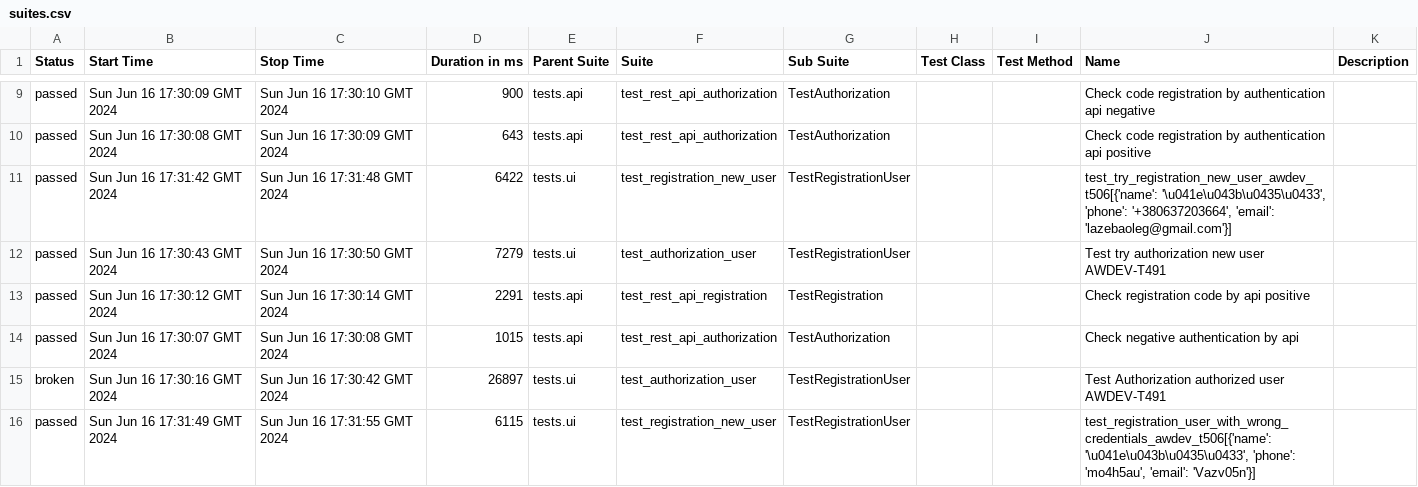
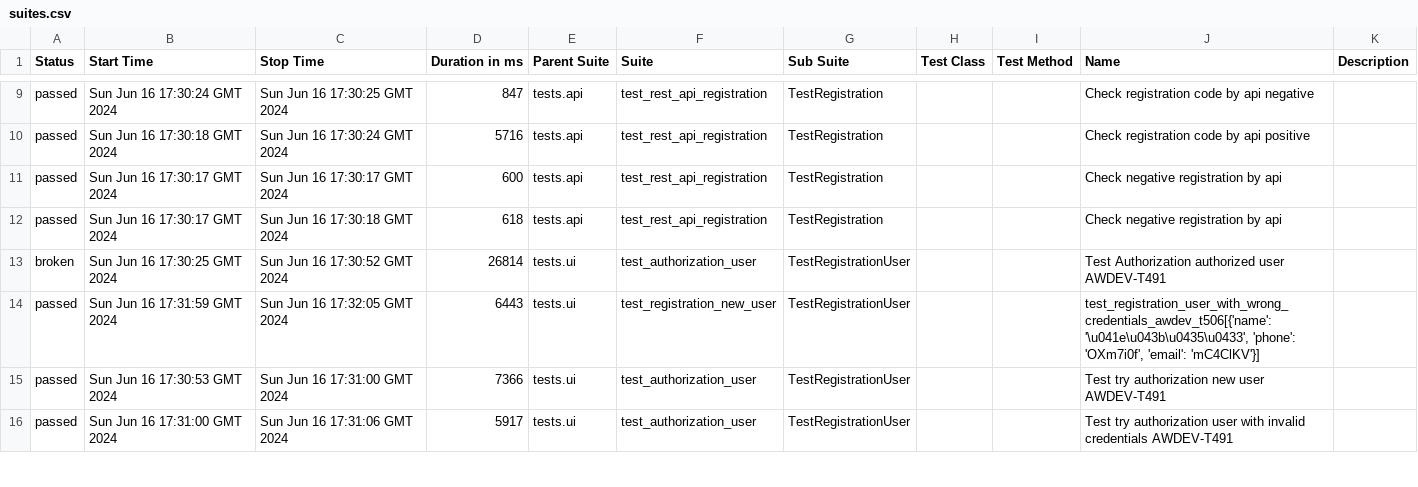
Before and after one commit to fisher1706/my_test_gitnub_actions, a CSV file: data/suites.csv, drawn as a sheet; only a part is shown, gaps mark what is left out; the diff covers the shown part only.

Commit message:
Deploying to gh-pages from @ fisher1706/my_test_gitnub_actions@48a4b019165fbd08aecdbafbc25d303d3d8f045c 🚀

```diff
--- a/data/suites.csv
+++ b/data/suites.csv
@@ -9,8 +9,8 @@
-"passed","Sun Jun 16 17:30:09 GMT 2024","Sun Jun 16 17:30:10 GMT 2024","900","tests.api","test_rest_api_authorization","TestAuthorization","","","Check code registration by authentication api negative",""
-"passed","Sun Jun 16 17:30:08 GMT 2024","Sun Jun 16 17:30:09 GMT 2024","643","tests.api","test_rest_api_authorization","TestAuthorization","","","Check code registration by authentication api positive",""
-"passed","Sun Jun 16 17:31:42 GMT 2024","Sun Jun 16 17:31:48 GMT 2024","6422","tests.ui","test_registration_new_user","TestRegistrationUser","","","test_try_registration_new_user_awdev_t506[{'name': '\u041e\u043b\u0435\u0433', 'phone': '+380637203664', 'email': 'lazebaoleg@gmail.com'}]",""
-"passed","Sun Jun 16 17:30:43 GMT 2024","Sun Jun 16 17:30:50 GMT 2024","7279","tests.ui","test_authorization_user","TestRegistrationUser","","","Test try authorization new user AWDEV-T491",""
-"passed","Sun Jun 16 17:30:12 GMT 2024","Sun Jun 16 17:30:14 GMT 2024","2291","tests.api","test_rest_api_registration","TestRegistration","","","Check registration code by api positive",""
-"passed","Sun Jun 16 17:30:07 GMT 2024","Sun Jun 16 17:30:08 GMT 2024","1015","tests.api","test_rest_api_authorization","TestAuthorization","","","Check negative authentication by api",""
-"broken","Sun Jun 16 17:30:16 GMT 2024","Sun Jun 16 17:30:42 GMT 2024","26897","tests.ui","test_authorization_user","TestRegistrationUser","","","Test Authorization authorized user AWDEV-T491",""
-"passed","Sun Jun 16 17:31:49 GMT 2024","Sun Jun 16 17:31:55 GMT 2024","6115","tests.ui","test_registration_new_user","TestRegistrationUser","","","test_registration_user_with_wrong_credentials_awdev_t506[{'name': '\u041e\u043b\u0435\u0433', 'phone': 'mo4h5au', 'email': 'Vazv05n'}]",""
+"passed","Sun Jun 16 17:30:24 GMT 2024","Sun Jun 16 17:30:25 GMT 2024","847","tests.api","test_rest_api_registration","TestRegistration","","","Check registration code by api negative",""
+"passed","Sun Jun 16 17:30:18 GMT 2024","Sun Jun 16 17:30:24 GMT 2024","5716","tests.api","test_rest_api_registration","TestRegistration","","","Check registration code by api positive",""
+"passed","Sun Jun 16 17:30:17 GMT 2024","Sun Jun 16 17:30:17 GMT 2024","600","tests.api","test_rest_api_registration","TestRegistration","","","Check negative registration by api",""
+"passed","Sun Jun 16 17:30:17 GMT 2024","Sun Jun 16 17:30:18 GMT 2024","618","tests.api","test_rest_api_registration","TestRegistration","","","Check negative registration by api",""
+"broken","Sun Jun 16 17:30:25 GMT 2024","Sun Jun 16 17:30:52 GMT 2024","26814","tests.ui","test_authorization_user","TestRegistrationUser","","","Test Authorization authorized user AWDEV-T491",""
+"passed","Sun Jun 16 17:31:59 GMT 2024","Sun Jun 16 17:32:05 GMT 2024","6443","tests.ui","test_registration_new_user","TestRegistrationUser","","","test_registration_user_with_wrong_credentials_awdev_t506[{'name': '\u041e\u043b\u0435\u0433', 'phone': 'OXm7i0f', 'email': 'mC4ClKV'}]",""
+"passed","Sun Jun 16 17:30:53 GMT 2024","Sun Jun 16 17:31:00 GMT 2024","7366","tests.ui","test_authorization_user","TestRegistrationUser","","","Test try authorization new user AWDEV-T491",""
+"passed","Sun Jun 16 17:31:00 GMT 2024","Sun Jun 16 17:31:06 GMT 2024","5917","tests.ui","test_authorization_user","TestRegistrationUser","","","Test try authorization user with invalid credentials AWDEV-T491",""
```
Also changed, not shown: 1 added row, 1 removed row and 38 edited cells elsewhere in this file, 33 other files.
